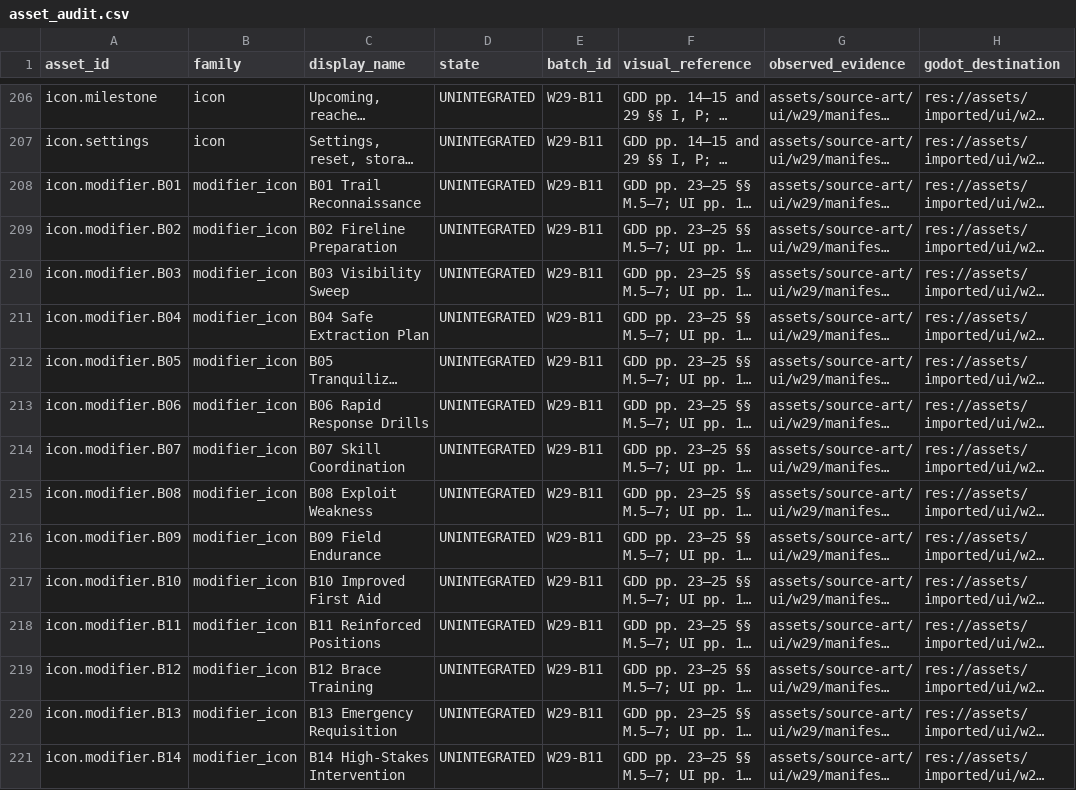
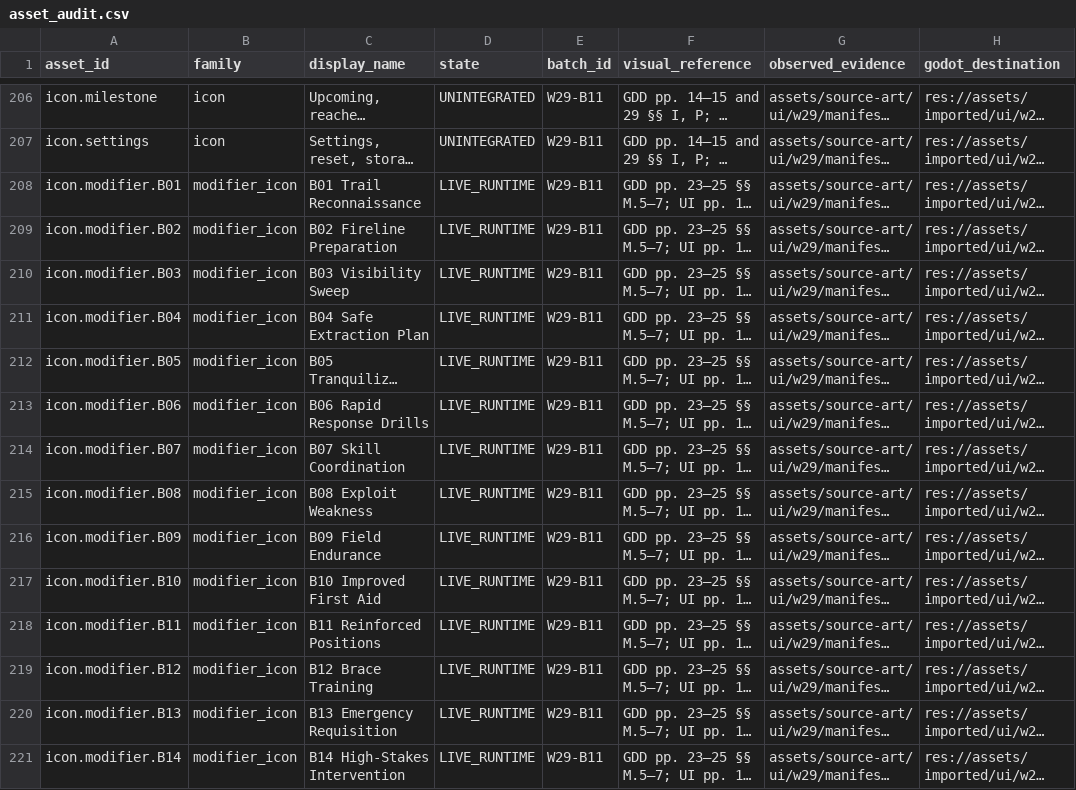
Before and after one commit to Shahrewan/Kenyalang-Rangers, a CSV file: docs/production/w29/asset_audit.csv, drawn as a sheet; only a part is shown, gaps mark what is left out; long unchanged cells end in …; the diff covers the shown part only; the diff names each change by its address in the sheet, - before the commit and + after, or states it on an @@ line.

Commit message:
Complete W29 presentation in Chaos and remaining live UI

```diff
--- a/docs/production/w29/asset_audit.csv
+++ b/docs/production/w29/asset_audit.csv
-D208:D221 (state): UNINTEGRATED
+D208:D221 (state): LIVE_RUNTIME
```
Also changed, not shown: 39 edited cells elsewhere in this file, 32 other files.
